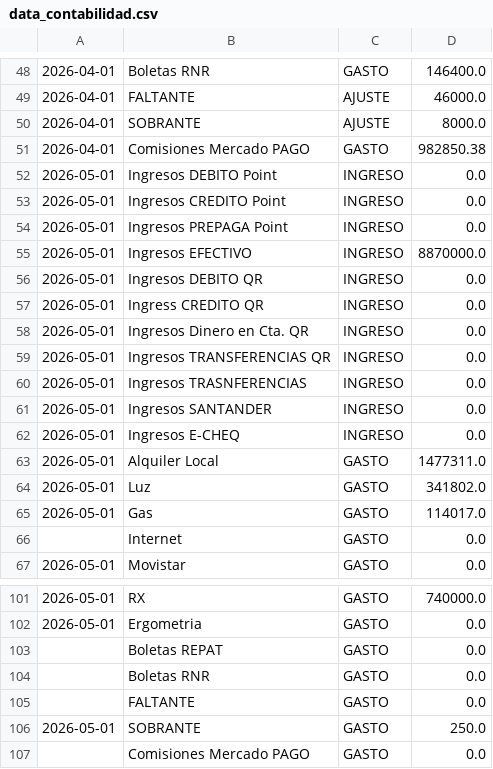
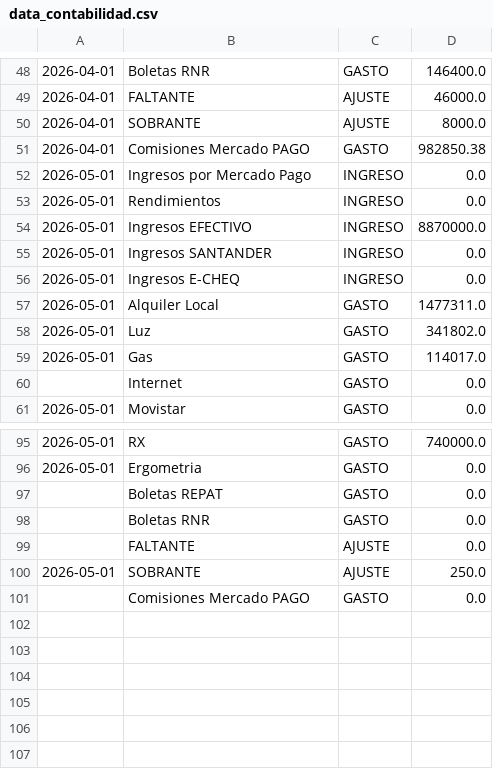
Before and after one commit to marianellaveronicacarrasco/signos_analisis_excel, a CSV file: data_contabilidad.csv, drawn as a sheet; only a part is shown, gaps mark what is left out.

```diff
--- a/data_contabilidad.csv
+++ b/data_contabilidad.csv
@@ -51,11 +51,5 @@
 2026-04-01;Comisiones Mercado PAGO;GASTO;982850.38;;;;;;;;
-2026-05-01;Ingresos DEBITO Point;INGRESO;0.0;;;;;;;;
-2026-05-01;Ingresos CREDITO Point;INGRESO;0.0;;;;;;;;
-2026-05-01;Ingresos PREPAGA Point;INGRESO;0.0;;;;;;;;
+2026-05-01;Ingresos por Mercado Pago;INGRESO;0.0;;;;;;;;
+2026-05-01;Rendimientos;INGRESO;0.0;;;;;;;;
 2026-05-01;Ingresos EFECTIVO;INGRESO;8870000.0;;;;;;;;
-2026-05-01;Ingresos DEBITO QR;INGRESO;0.0;;;;;;;;
-2026-05-01;Ingress CREDITO QR;INGRESO;0.0;;;;;;;;
-2026-05-01;Ingresos Dinero en Cta. QR;INGRESO;0.0;;;;;;;;
-2026-05-01;Ingresos TRANSFERENCIAS QR;INGRESO;0.0;;;;;;;;
-2026-05-01;Ingresos TRASNFERENCIAS;INGRESO;0.0;;;;;;;;
 2026-05-01;Ingresos SANTANDER;INGRESO;0.0;;;;;;;;
@@ -104,4 +98,4 @@
 ;Boletas RNR;GASTO;0.0;;;;;;;;
-;FALTANTE;GASTO;0.0;;;;;;;;
-2026-05-01;SOBRANTE;GASTO;250.0;;;;;;;;
+;FALTANTE;AJUSTE;0.0;;;;;;;;
+2026-05-01;SOBRANTE;AJUSTE;250.0;;;;;;;;
 ;Comisiones Mercado PAGO;GASTO;0.0;;;;;;;;
```
Also changed, not shown: data_papeles.csv, 1 other file.
